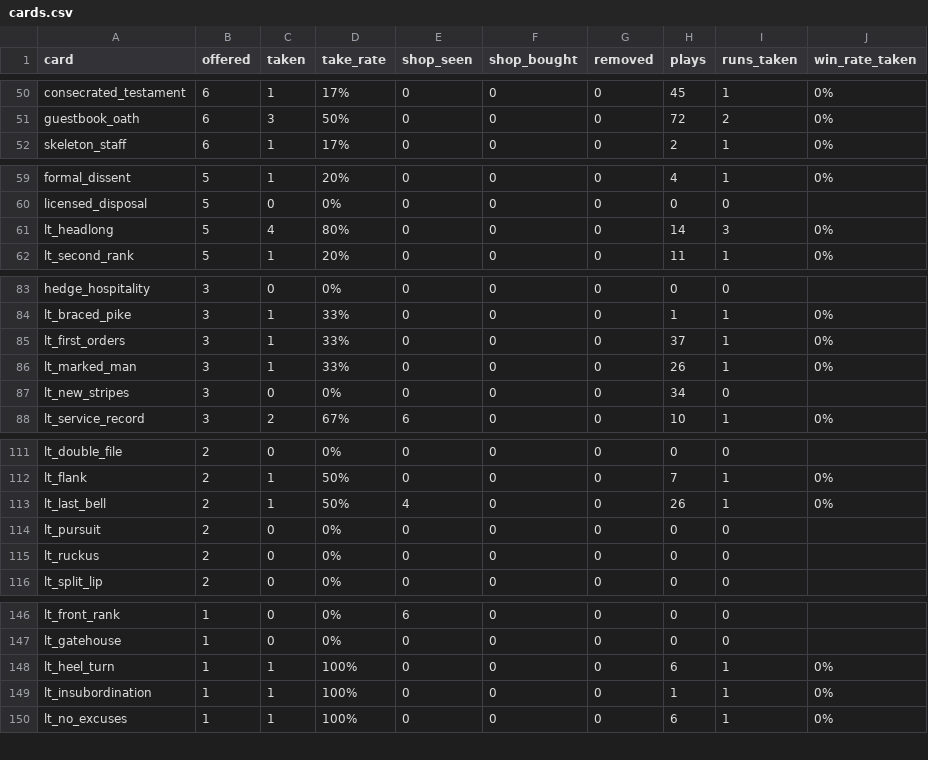
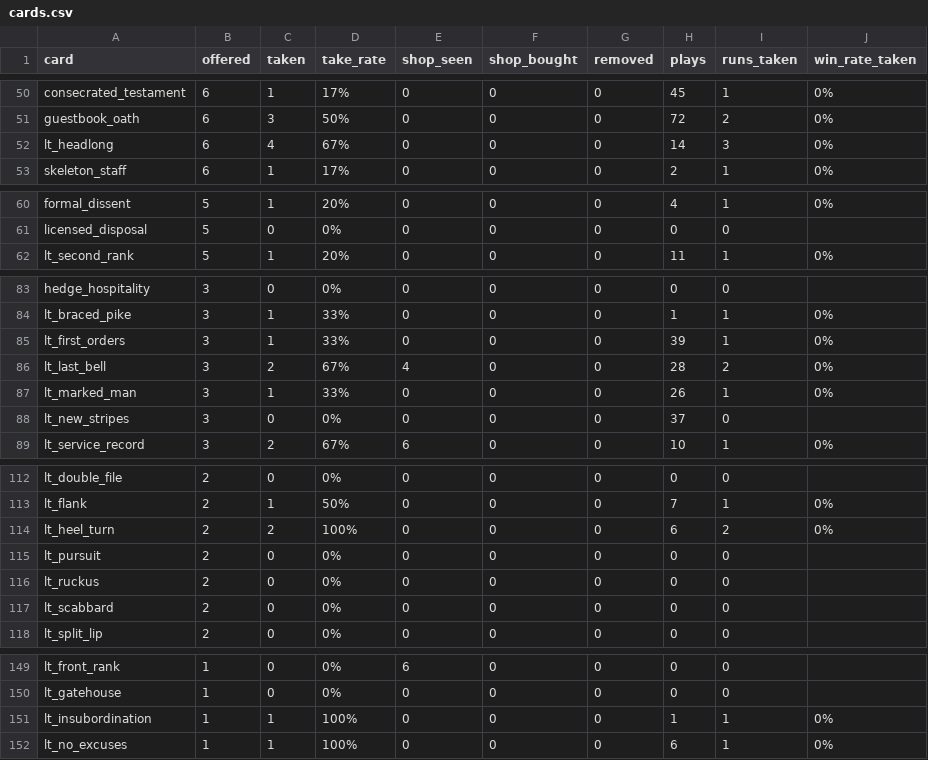
Before and after one commit to Paranoidgrinch/bnb-runs, a CSV file: reports/cards.csv, drawn as a sheet; only a part is shown, gaps mark what is left out; the diff covers the shown part only.

```diff
--- a/reports/cards.csv
+++ b/reports/cards.csv
@@ -51,2 +51,3 @@ consecrated_testament,6,1,17%,0,0,0,45,1,0%
 guestbook_oath,6,3,50%,0,0,0,72,2,0%
+lt_headlong,6,4,67%,0,0,0,14,3,0%
 skeleton_staff,6,1,17%,0,0,0,2,1,0%
@@ -60,3 +61,2 @@ formal_dissent,5,1,20%,0,0,0,4,1,0%
 licensed_disposal,5,0,0%,0,0,0,0,0,
-lt_headlong,5,4,80%,0,0,0,14,3,0%
 lt_second_rank,5,1,20%,0,0,0,11,1,0%
@@ -84,5 +84,6 @@ hedge_hospitality,3,0,0%,0,0,0,0,0,
 lt_braced_pike,3,1,33%,0,0,0,1,1,0%
-lt_first_orders,3,1,33%,0,0,0,37,1,0%
+lt_first_orders,3,1,33%,0,0,0,39,1,0%
+lt_last_bell,3,2,67%,4,0,0,28,2,0%
 lt_marked_man,3,1,33%,0,0,0,26,1,0%
-lt_new_stripes,3,0,0%,0,0,0,34,0,
+lt_new_stripes,3,0,0%,0,0,0,37,0,
 lt_service_record,3,2,67%,6,0,0,10,1,0%
@@ -112,5 +113,6 @@ lt_double_file,2,0,0%,0,0,0,0,0,
 lt_flank,2,1,50%,0,0,0,7,1,0%
-lt_last_bell,2,1,50%,4,0,0,26,1,0%
+lt_heel_turn,2,2,100%,0,0,0,6,2,0%
 lt_pursuit,2,0,0%,0,0,0,0,0,
 lt_ruckus,2,0,0%,0,0,0,0,0,
+lt_scabbard,2,0,0%,0,0,0,0,0,
 lt_split_lip,2,0,0%,0,0,0,0,0,
@@ -147,3 +150,2 @@ lt_front_rank,1,0,0%,6,0,0,0,0,
 lt_gatehouse,1,0,0%,0,0,0,0,0,
-lt_heel_turn,1,1,100%,0,0,0,6,1,0%
 lt_insubordination,1,1,100%,0,0,0,1,1,0%
```
Also changed, not shown: 2 added rows, 1 removed row and 2 edited cells elsewhere in this file, runs/index.csv, 4 other files.
